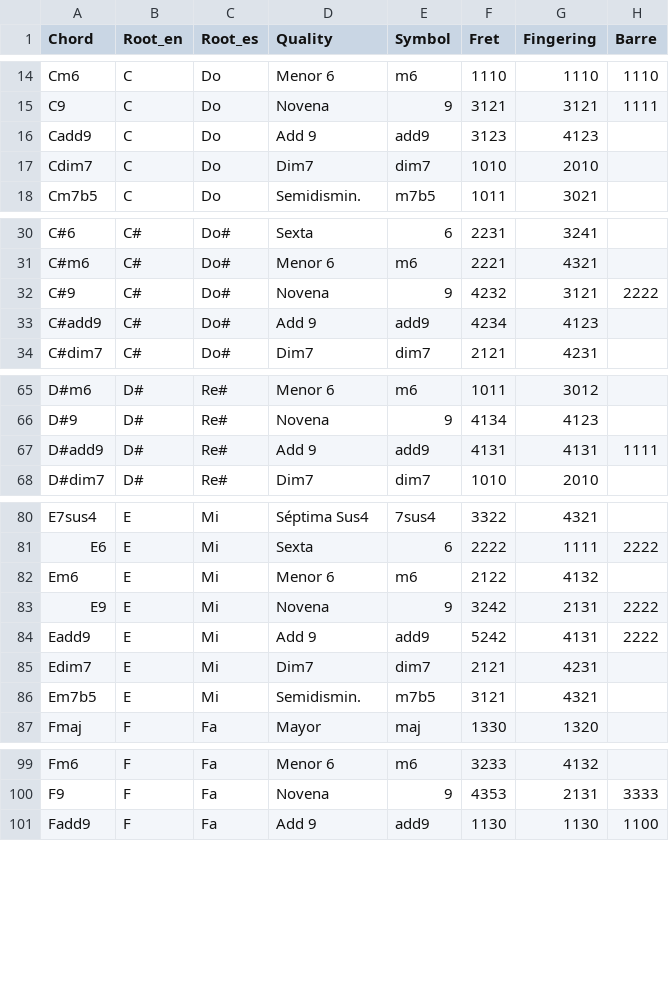
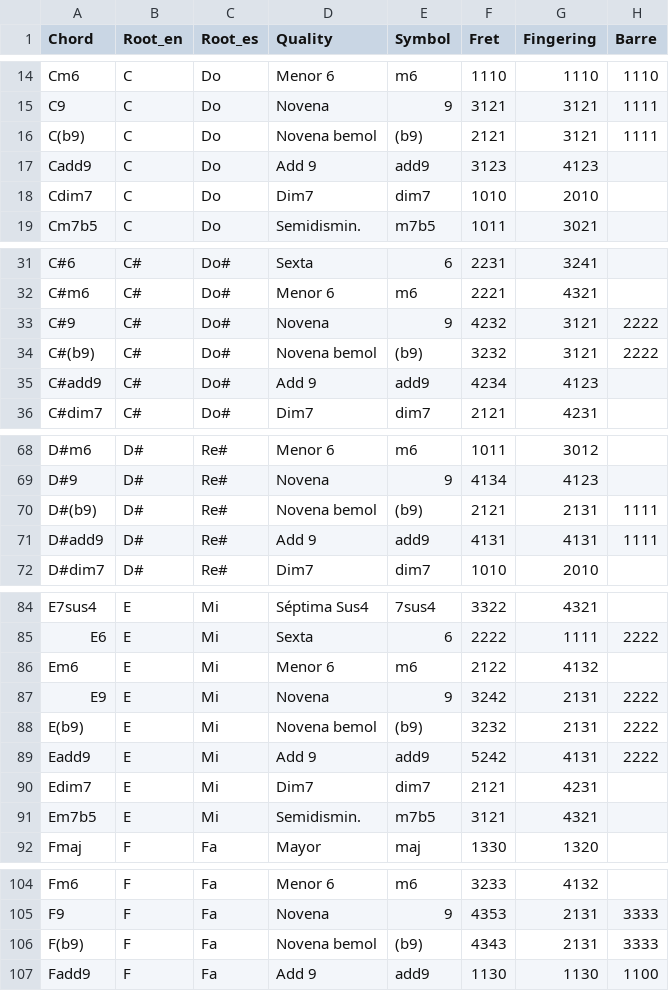
Before and after one commit to diodon/CuatroAcordes, a CSV file: chords_v2.csv, drawn as a sheet; only a part is shown, gaps mark what is left out; the diff covers the shown part only.

```diff
--- a/chords_v2.csv
+++ b/chords_v2.csv
@@ -15,2 +15,3 @@ Cm6,C,Do,Menor 6,m6,1110,1110,1110
 C9,C,Do,Novena,9,3121,3121,1111
+C(b9),C,Do,Novena bemol,(b9),2121,3121,1111
 Cadd9,C,Do,Add 9,add9,3123,4123,
@@ -32,2 +33,3 @@ C#m6,C#,Do#,Menor 6,m6,2221,4321,
 C#9,C#,Do#,Novena,9,4232,3121,2222
+C#(b9),C#,Do#,Novena bemol,(b9),3232,3121,2222
 C#add9,C#,Do#,Add 9,add9,4234,4123,
@@ -66,2 +69,3 @@ D#m6,D#,Re#,Menor 6,m6,1011,3012,
 D#9,D#,Re#,Novena,9,4134,4123,
+D#(b9),D#,Re#,Novena bemol,(b9),2121,2131,1111
 D#add9,D#,Re#,Add 9,add9,4131,4131,1111
@@ -83,2 +87,3 @@ Em6,E,Mi,Menor 6,m6,2122,4132,
 E9,E,Mi,Novena,9,3242,2131,2222
+E(b9),E,Mi,Novena bemol,(b9),3232,2131,2222
 Eadd9,E,Mi,Add 9,add9,5242,4131,2222
@@ -100,2 +105,3 @@ Fm6,F,Fa,Menor 6,m6,3233,4132,
 F9,F,Fa,Novena,9,4353,2131,3333
+F(b9),F,Fa,Novena bemol,(b9),4343,2131,3333
 Fadd9,F,Fa,Add 9,add9,1130,1130,1100
```
Also changed, not shown: 7 added rows elsewhere in this file, 2 other files.
